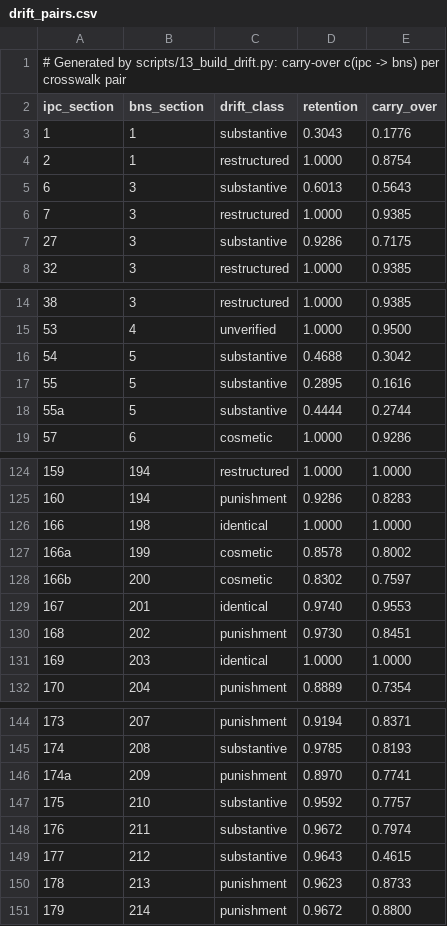
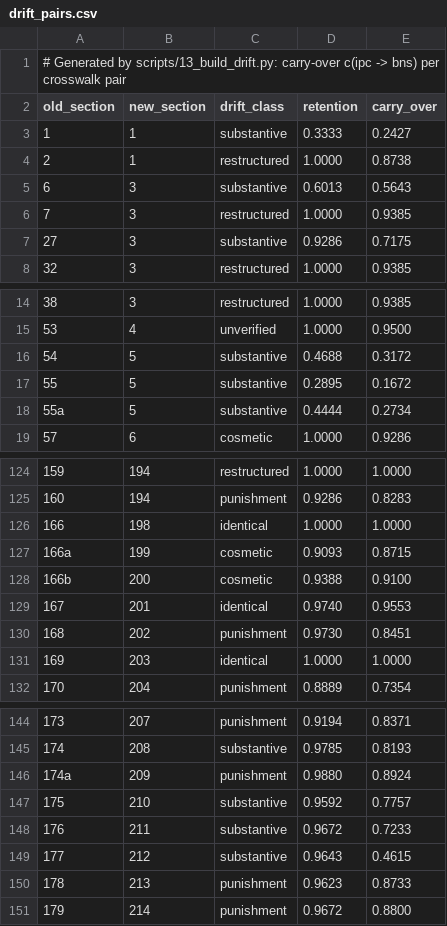
Before and after one commit to gauravrai1704/Kanoon-bridge, a CSV file: data/crosswalk/drift_pairs.csv, drawn as a sheet; only a part is shown, gaps mark what is left out.

```diff
--- a/data/crosswalk/drift_pairs.csv
+++ b/data/crosswalk/drift_pairs.csv
@@ -1,5 +1,5 @@
 # Generated by scripts/13_build_drift.py: carry-over c(ipc -> bns) per crosswalk pair
-ipc_section,bns_section,drift_class,retention,carry_over
-1,1,substantive,0.3043,0.1776
-2,1,restructured,1.0000,0.8754
+old_section,new_section,drift_class,retention,carry_over
+1,1,substantive,0.3333,0.2427
+2,1,restructured,1.0000,0.8738
 6,3,substantive,0.6013,0.5643
@@ -15,5 +15,5 @@ ipc_section,bns_section,drift_class,retention,carry_over
 53,4,unverified,1.0000,0.9500
-54,5,substantive,0.4688,0.3042
-55,5,substantive,0.2895,0.1616
-55a,5,substantive,0.4444,0.2744
+54,5,substantive,0.4688,0.3172
+55,5,substantive,0.2895,0.1672
+55a,5,substantive,0.4444,0.2734
 57,6,cosmetic,1.0000,0.9286
@@ -126,4 +126,4 @@ ipc_section,bns_section,drift_class,retention,carry_over
 166,198,identical,1.0000,1.0000
-166a,199,cosmetic,0.8578,0.8002
-166b,200,cosmetic,0.8302,0.7597
+166a,199,cosmetic,0.9093,0.8715
+166b,200,cosmetic,0.9388,0.9100
 167,201,identical,0.9740,0.9553
@@ -145,5 +145,5 @@ ipc_section,bns_section,drift_class,retention,carry_over
 174,208,substantive,0.9785,0.8193
-174a,209,punishment,0.8970,0.7741
+174a,209,punishment,0.9880,0.8924
 175,210,substantive,0.9592,0.7757
-176,211,substantive,0.9672,0.7974
+176,211,substantive,0.9672,0.7233
 177,212,substantive,0.9643,0.4615
```
Also changed, not shown: results/tables/drift_ablation.csv, results/tables/drift_change_detection.csv, 44 other files.
